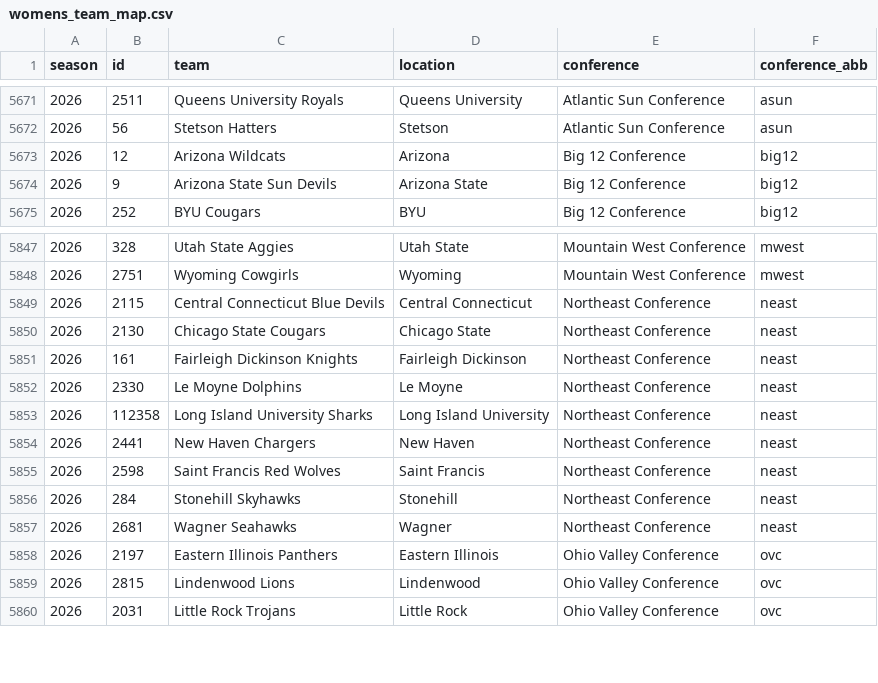
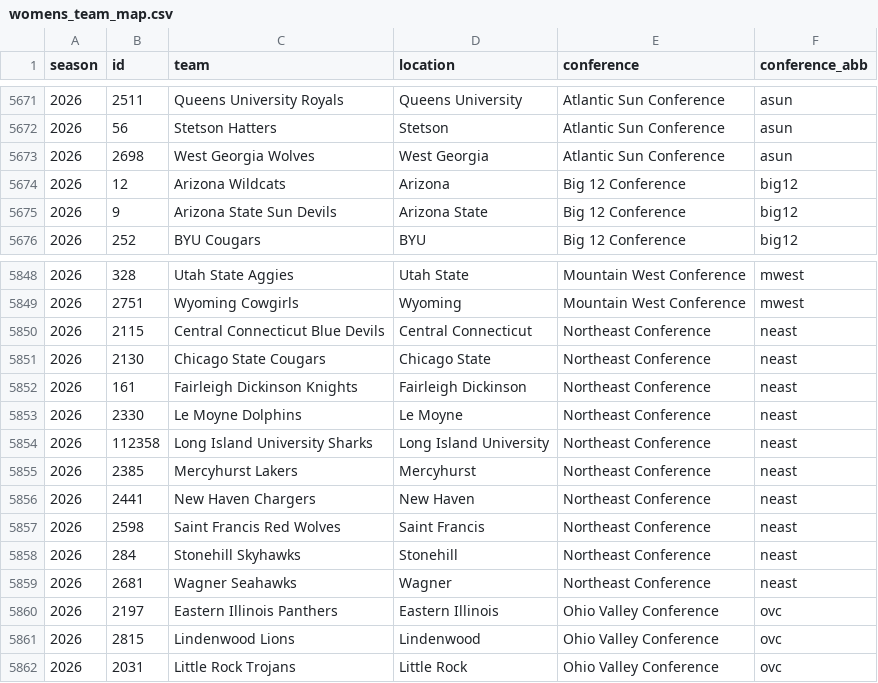
Before and after one commit to dcstats/CBBpy, a CSV file: src/cbbpy/utils/womens_team_map.csv, drawn as a sheet; only a part is shown, gaps mark what is left out; the diff names each change by its address in the sheet, - before the commit and + after, or states it on an @@ line.

```diff
--- a/src/cbbpy/utils/womens_team_map.csv
+++ b/src/cbbpy/utils/womens_team_map.csv
+row 5673: 2026 | 2698 | West Georgia Wolves | West Georgia | Atlantic Sun Conference | asun
+row 5855: 2026 | 2385 | Mercyhurst Lakers | Mercyhurst | Northeast Conference | neast
```
Also changed, not shown: src/cbbpy/utils/mens_team_map.csv, 1 other file.
